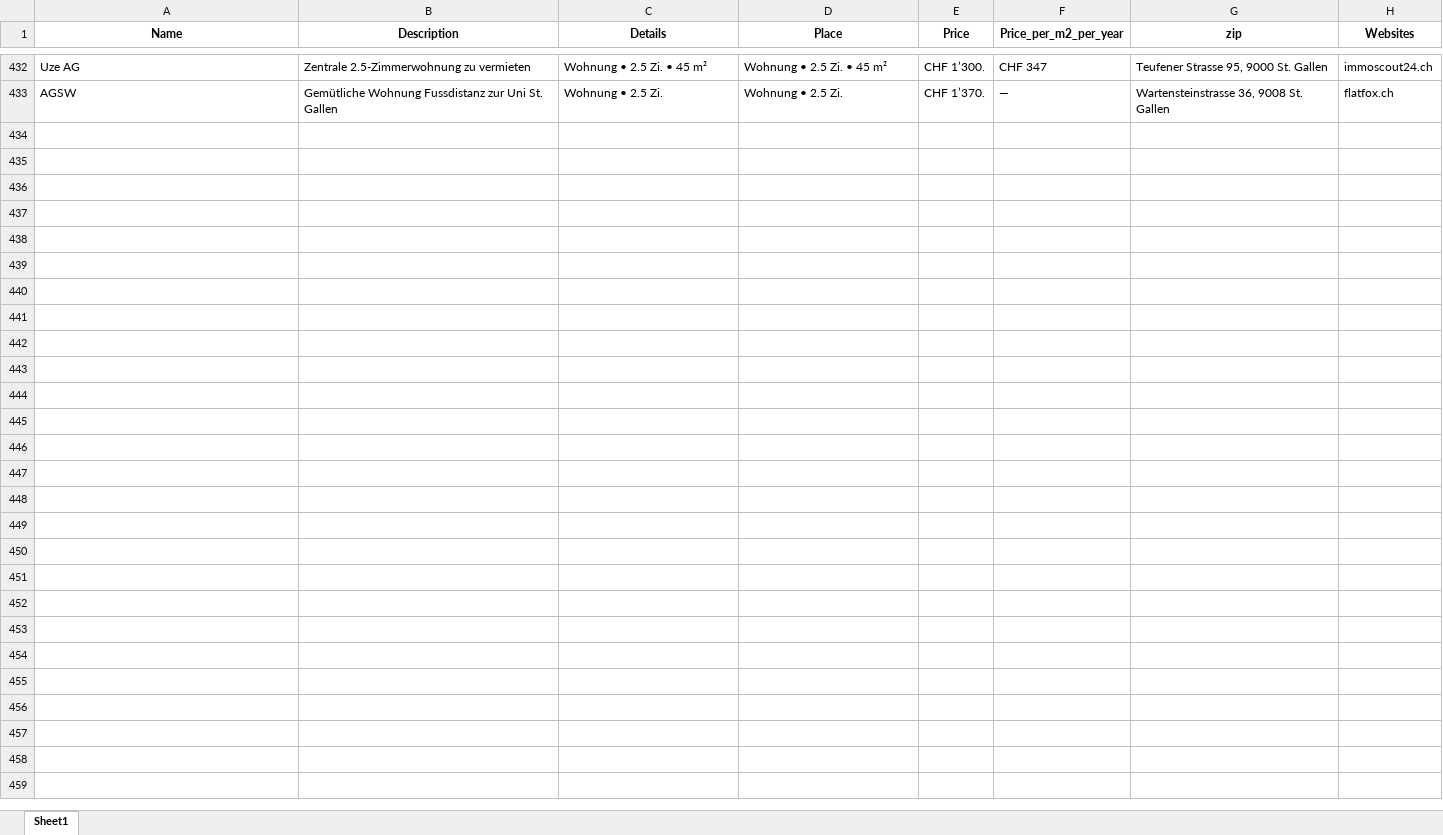
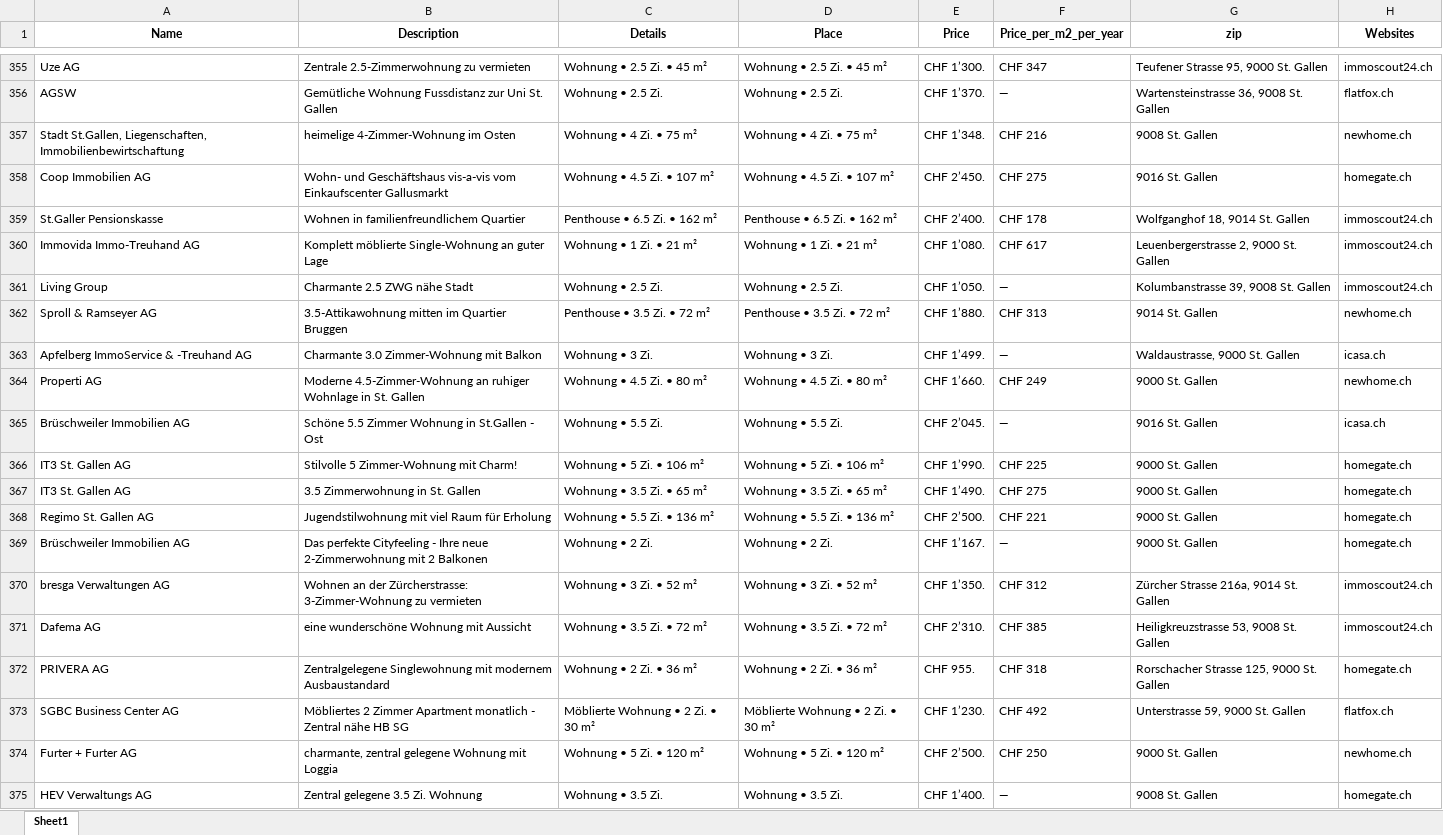
Before and after one commit to lorexzx/CS, an Excel workbook: Immobilienliste.xlsx, sheet Sheet1, drawn as a sheet; only a part is shown, gaps mark what is left out; values as stored, in another font and other column widths than the file's, no borders; the diff covers the shown part only; the diff names each change by its address in the sheet, - before the commit and + after, or states it on an @@ line.

Commit message:
Updated Immobilienliste via Workflow

```diff
--- a/Immobilienliste.xlsx (sheet Sheet1)
+++ b/Immobilienliste.xlsx (sheet Sheet1)
+row 357: Stadt St.Gallen, Liegenschaften, Immobilienbewirtschaftung | heimelige 4-Zimmer-Wohnung im Osten | Wohnung • 4 Zi. • 75 m² | Wohnung • 4 Zi. • 75 m² | CHF 1’348. | CHF 216 | 9008 St. Gallen | newhome.ch
+row 358: Coop Immobilien AG | Wohn- und Geschäftshaus vis-a-vis vom Einkaufscenter Gallusmarkt | Wohnung • 4.5 Zi. • 107 m² | Wohnung • 4.5 Zi. • 107 m² | CHF 2’450. | CHF 275 | 9016 St. Gallen | homegate.ch
+row 359: St.Galler Pensionskasse | Wohnen in familienfreundlichem Quartier | Penthouse • 6.5 Zi. • 162 m² | Penthouse • 6.5 Zi. • 162 m² | CHF 2’400. | CHF 178 | Wolfganghof 18, 9014 St. Gallen | immoscout24.ch
+row 360: Immovida Immo-Treuhand AG | Komplett möblierte Single-Wohnung an guter Lage | Wohnung • 1 Zi. • 21 m² | Wohnung • 1 Zi. • 21 m² | CHF 1’080. | CHF 617 | Leuenbergerstrasse 2, 9000 St. Gallen | immoscout24.ch
+row 361: Living Group | Charmante 2.5 ZWG nähe Stadt | Wohnung • 2.5 Zi. | Wohnung • 2.5 Zi. | CHF 1’050. | — | Kolumbanstrasse 39, 9008 St. Gallen | immoscout24.ch
+row 362: Sproll & Ramseyer AG | 3.5-Attikawohnung mitten im Quartier Bruggen | Penthouse • 3.5 Zi. • 72 m² | Penthouse • 3.5 Zi. • 72 m² | CHF 1’880. | CHF 313 | 9014 St. Gallen | newhome.ch
+row 363: Apfelberg ImmoService & -Treuhand AG | Charmante 3.0 Zimmer-Wohnung mit Balkon | Wohnung • 3 Zi. | Wohnung • 3 Zi. | CHF 1’499. | — | Waldaustrasse, 9000 St. Gallen | icasa.ch
+row 364: Properti AG | Moderne 4.5-Zimmer-Wohnung an ruhiger Wohnlage in St. Gallen | Wohnung • 4.5 Zi. • 80 m² | Wohnung • 4.5 Zi. • 80 m² | CHF 1’660. | CHF 249 | 9000 St. Gallen | newhome.ch
+row 365: Brüschweiler Immobilien AG | Schöne 5.5 Zimmer Wohnung in St.Gallen - Ost | Wohnung • 5.5 Zi. | Wohnung • 5.5 Zi. | CHF 2’045. | — | 9016 St. Gallen | icasa.ch
+row 366: IT3 St. Gallen AG | Stilvolle 5 Zimmer-Wohnung mit Charm! | Wohnung • 5 Zi. • 106 m² | Wohnung • 5 Zi. • 106 m² | CHF 1’990. | CHF 225 | 9000 St. Gallen | homegate.ch
+row 367: IT3 St. Gallen AG | 3.5 Zimmerwohnung in St. Gallen | Wohnung • 3.5 Zi. • 65 m² | Wohnung • 3.5 Zi. • 65 m² | CHF 1’490. | CHF 275 | 9000 St. Gallen | homegate.ch
@@ row 73 moved to row 368: Regimo St. Gallen AG @@
+row 369: Brüschweiler Immobilien AG | Das perfekte Cityfeeling - Ihre neue 2-Zimmerwohnung mit 2 Balkonen | Wohnung • 2 Zi. | Wohnung • 2 Zi. | CHF 1’167. | — | 9000 St. Gallen | homegate.ch
+row 370: bresga Verwaltungen AG | Wohnen an der Zürcherstrasse: 3-Zimmer-Wohnung zu vermieten | Wohnung • 3 Zi. • 52 m² | Wohnung • 3 Zi. • 52 m² | CHF 1’350. | CHF 312 | Zürcher Strasse 216a, 9014 St. Gallen | immoscout24.ch
+row 371: Dafema AG | eine wunderschöne Wohnung mit Aussicht | Wohnung • 3.5 Zi. • 72 m² | Wohnung • 3.5 Zi. • 72 m² | CHF 2’310. | CHF 385 | Heiligkreuzstrasse 53, 9008 St. Gallen | immoscout24.ch
+row 372: PRIVERA AG | Zentralgelegene Singlewohnung mit modernem Ausbaustandard | Wohnung • 2 Zi. • 36 m² | Wohnung • 2 Zi. • 36 m² | CHF 955. | CHF 318 | Rorschacher Strasse 125, 9000 St. Gallen | homegate.ch
+row 373: SGBC Business Center AG | Möbliertes 2 Zimmer Apartment monatlich - Zentral nähe HB SG | Möblierte Wohnung • 2 Zi. • 30 m² | Möblierte Wohnung • 2 Zi. • 30 m² | CHF 1’230. | CHF 492 | Unterstrasse 59, 9000 St. Gallen | flatfox.ch
+row 374: Furter + Furter AG | charmante, zentral gelegene Wohnung mit Loggia | Wohnung • 5 Zi. • 120 m² | Wohnung • 5 Zi. • 120 m² | CHF 2’500. | CHF 250 | 9000 St. Gallen | newhome.ch
+row 375: HEV Verwaltungs AG | Zentral gelegene 3.5 Zi. Wohnung | Wohnung • 3.5 Zi. | Wohnung • 3.5 Zi. | CHF 1’400. | — | 9008 St. Gallen | homegate.ch
```
Also changed, not shown: 95 added rows, 113 removed rows, 13 moved rows and 88 edited cells elsewhere in this sheet.
